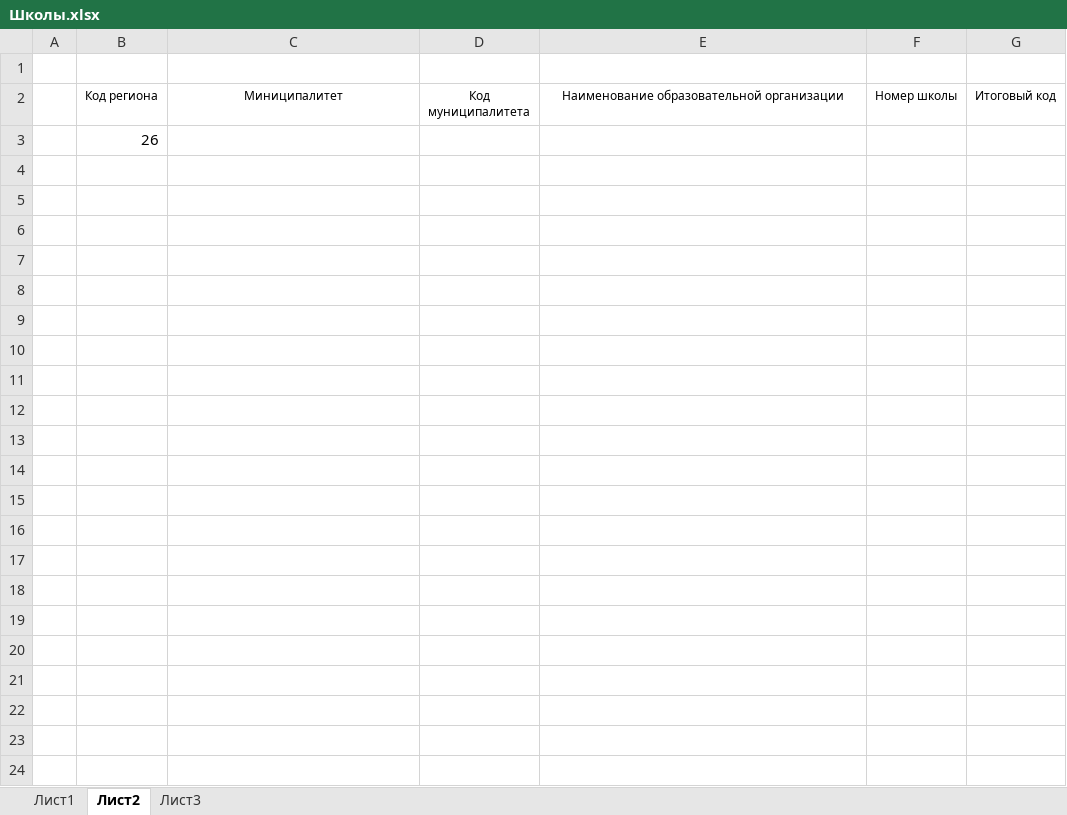
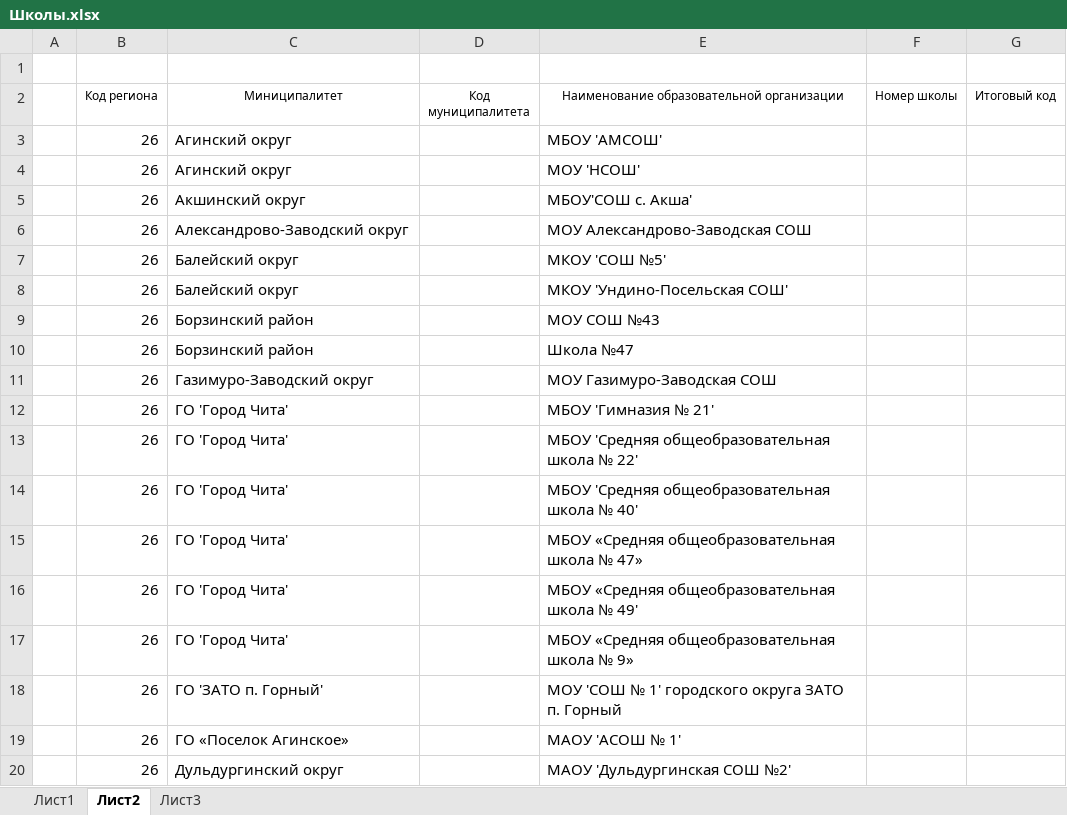
Before and after one commit to NastyaKL95/work, an Excel workbook: Школы.xlsx, sheet Лист2, drawn as a sheet; only a part is shown; values as stored, in another font and other column widths than the file's, no borders; removed rows and columns are numbered as before the commit, all else as after; the diff covers the shown part only; the diff names each change by its address in the sheet, - before the commit and + after, or states it on an @@ line.

```diff
--- a/Школы.xlsx (sheet Лист2)
+++ b/Школы.xlsx (sheet Лист2)
-row 3:  | 26
+row 3:  | 26 | Агинский округ |  | МБОУ 'АМСОШ'
+row 4:  | 26 | Агинский округ |  | МОУ 'НСОШ'
+row 5:  | 26 | Акшинский округ |  | МБОУ'СОШ с. Акша'
+row 6:  | 26 | Александрово-Заводский округ |  | МОУ Александрово-Заводская СОШ
+row 7:  | 26 | Балейский округ |  | МКОУ 'СОШ №5'
+row 8:  | 26 | Балейский округ |  | МКОУ 'Ундино-Посельская СОШ'
+row 9:  | 26 | Борзинский район |  | МОУ СОШ №43
+row 10:  | 26 | Борзинский район |  | Школа №47
+row 11:  | 26 | Газимуро-Заводский округ |  | МОУ Газимуро-Заводская СОШ
+row 12:  | 26 | ГО 'Город Чита' |  | МБОУ 'Гимназия № 21'
+row 13:  | 26 | ГО 'Город Чита' |  | МБОУ 'Средняя общеобразовательная школа № 22'
+row 14:  | 26 | ГО 'Город Чита' |  | МБОУ 'Средняя общеобразовательная школа № 40'
+row 15:  | 26 | ГО 'Город Чита' |  | МБОУ «Средняя общеобразовательная школа № 47»
+row 16:  | 26 | ГО 'Город Чита' |  | МБОУ «Средняя общеобразовательная школа № 49'
+row 17:  | 26 | ГО 'Город Чита' |  | МБОУ «Средняя общеобразовательная школа № 9»
+row 18:  | 26 | ГО 'ЗАТО п. Горный' |  | МОУ 'СОШ № 1' городского округа ЗАТО п. Горный
+row 19:  | 26 | ГО «Поселок Агинское» |  | МАОУ 'АСОШ № 1'
+row 20:  | 26 | Дульдургинский округ |  | МАОУ 'Дульдургинская СОШ №2'
```
Also changed, not shown: 45 added rows elsewhere in this sheet.
